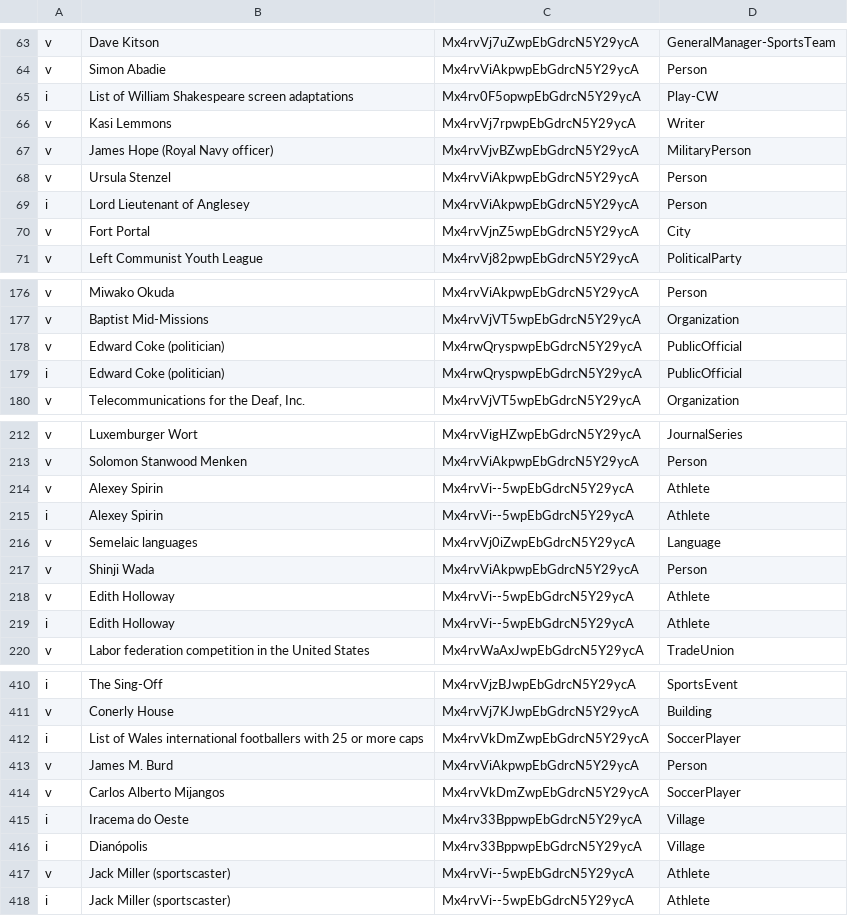
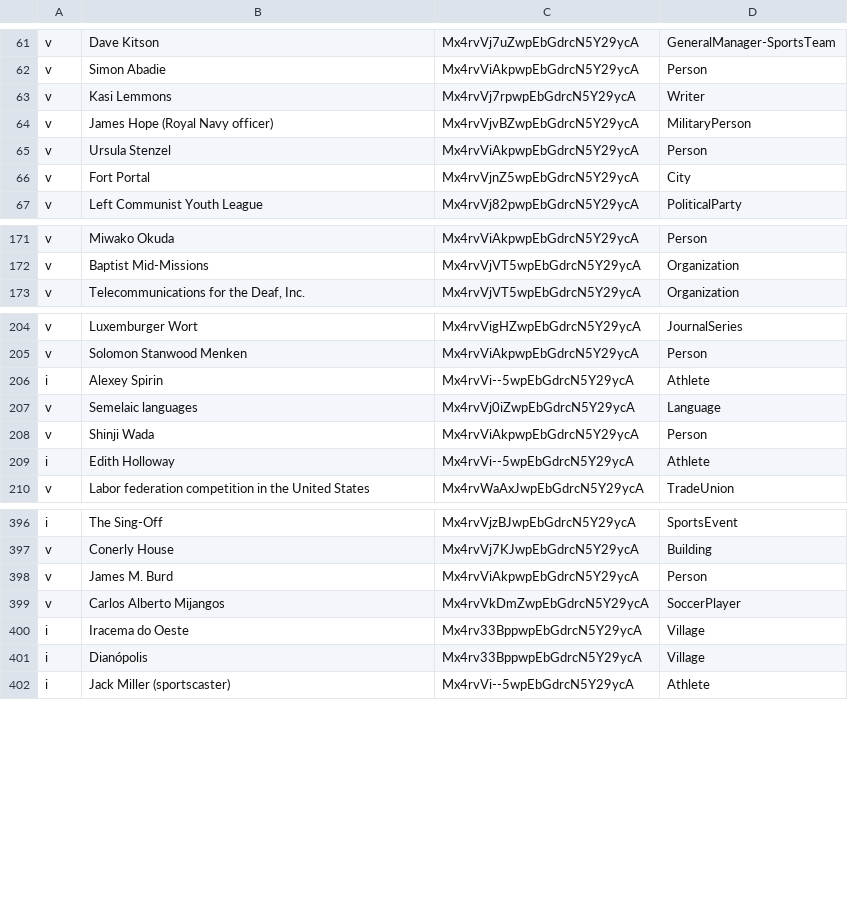
Before and after one commit to cycloped-io/gui-validation, a CSV file: data/cd_validated_2.csv, drawn as a sheet; only a part is shown, gaps mark what is left out; the diff covers the shown part only.

```diff
--- a/data/cd_validated_2.csv
+++ b/data/cd_validated_2.csv
@@ -64,3 +62,2 @@ v,Dave Kitson,Mx4rvVj7uZwpEbGdrcN5Y29ycA,GeneralManager-SportsTeam
 v,Simon Abadie,Mx4rvViAkpwpEbGdrcN5Y29ycA,Person
-i,List of William Shakespeare screen adaptations,Mx4rv0F5opwpEbGdrcN5Y29ycA,Play-CW
 v,Kasi Lemmons,Mx4rvVj7rpwpEbGdrcN5Y29ycA,Writer
@@ -68,3 +65,2 @@ v,James Hope (Royal Navy officer),Mx4rvVjvBZwpEbGdrcN5Y29ycA,MilitaryPerson
 v,Ursula Stenzel,Mx4rvViAkpwpEbGdrcN5Y29ycA,Person
-i,Lord Lieutenant of Anglesey,Mx4rvViAkpwpEbGdrcN5Y29ycA,Person
 v,Fort Portal,Mx4rvVjnZ5wpEbGdrcN5Y29ycA,City
@@ -177,4 +172,2 @@ v,Miwako Okuda,Mx4rvViAkpwpEbGdrcN5Y29ycA,Person
 v,Baptist Mid-Missions,Mx4rvVjVT5wpEbGdrcN5Y29ycA,Organization
-v,Edward Coke (politician),Mx4rwQryspwpEbGdrcN5Y29ycA,PublicOfficial
-i,Edward Coke (politician),Mx4rwQryspwpEbGdrcN5Y29ycA,PublicOfficial
 v,"Telecommunications for the Deaf, Inc.",Mx4rvVjVT5wpEbGdrcN5Y29ycA,Organization
@@ -213,3 +205,2 @@ v,Luxemburger Wort,Mx4rvVigHZwpEbGdrcN5Y29ycA,JournalSeries
 v,Solomon Stanwood Menken,Mx4rvViAkpwpEbGdrcN5Y29ycA,Person
-v,Alexey Spirin,Mx4rvVi--5wpEbGdrcN5Y29ycA,Athlete
 i,Alexey Spirin,Mx4rvVi--5wpEbGdrcN5Y29ycA,Athlete
@@ -217,3 +208,2 @@ v,Semelaic languages,Mx4rvVj0iZwpEbGdrcN5Y29ycA,Language
 v,Shinji Wada,Mx4rvViAkpwpEbGdrcN5Y29ycA,Person
-v,Edith Holloway,Mx4rvVi--5wpEbGdrcN5Y29ycA,Athlete
 i,Edith Holloway,Mx4rvVi--5wpEbGdrcN5Y29ycA,Athlete
@@ -411,3 +397,2 @@ i,The Sing-Off,Mx4rvVjzBJwpEbGdrcN5Y29ycA,SportsEvent
 v,Conerly House,Mx4rvVj7KJwpEbGdrcN5Y29ycA,Building
-i,List of Wales international footballers with 25 or more caps,Mx4rvVkDmZwpEbGdrcN5Y29ycA,SoccerPlayer
 v,James M. Burd,Mx4rvViAkpwpEbGdrcN5Y29ycA,Person
@@ -416,3 +401,2 @@ i,Iracema do Oeste,Mx4rv33BppwpEbGdrcN5Y29ycA,Village
 i,Dianópolis,Mx4rv33BppwpEbGdrcN5Y29ycA,Village
-v,Jack Miller (sportscaster),Mx4rvVi--5wpEbGdrcN5Y29ycA,Athlete
 i,Jack Miller (sportscaster),Mx4rvVi--5wpEbGdrcN5Y29ycA,Athlete
```
Also changed, not shown: 16 removed rows elsewhere in this file, data/db.csv, data/db_validated_1.csv, 12 other files.
